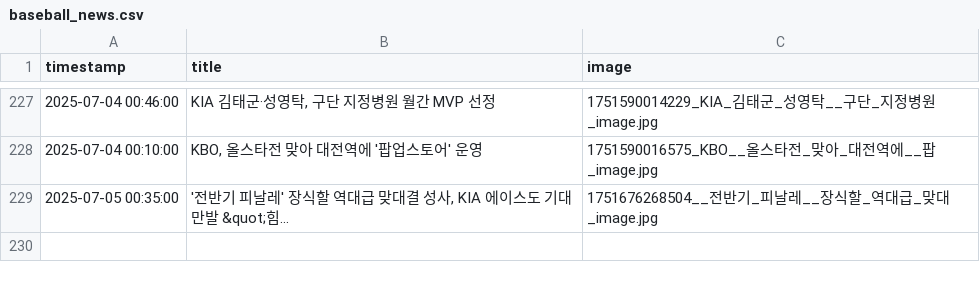
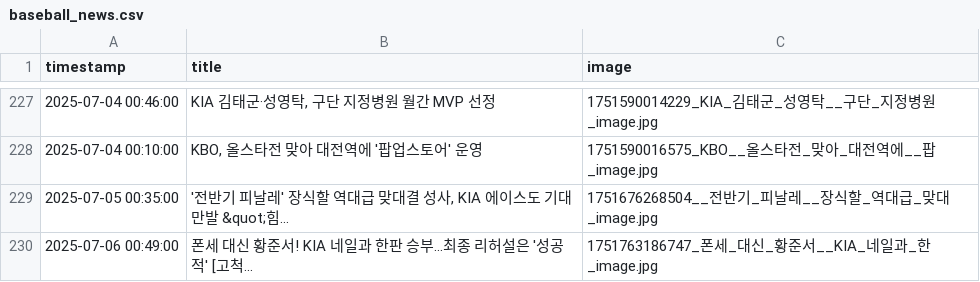
Before and after one commit to thousandyehyang-archive/kbo-news-crawl, a CSV file: baseball_news.csv, drawn as a sheet; only a part is shown, gaps mark what is left out.

```diff
--- a/baseball_news.csv
+++ b/baseball_news.csv
@@ -229 +229,2 @@ timestamp,title,image
 2025-07-05 00:35:00,"'전반기 피날레' 장식할 역대급 맞대결 성사, KIA 에이스도 기대만발 &quot;힘...",1751676268504__전반기_피날레__장식할_역대급_맞대_image.jpg
+2025-07-06 00:49:00,"폰세 대신 황준서! KIA 네일과 한판 승부…최종 리허설은 '성공적' [고척...",1751763186747_폰세_대신_황준서__KIA_네일과_한_image.jpg
```
Also changed, not shown: 3 other files.
